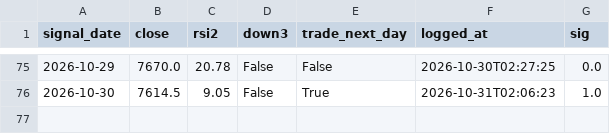
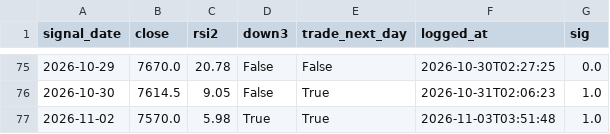
Before and after one commit to akhamlin008-jpg/es-meanrev-, a CSV file: signals_log.csv, drawn as a sheet; only a part is shown, gaps mark what is left out; the diff names each change by its address in the sheet, - before the commit and + after, or states it on an @@ line.

```diff
--- a/signals_log.csv
+++ b/signals_log.csv
+row 77: 2026-11-02 | 7570.0 | 5.98 | True | True | 2026-11-03T03:51:48 | 1.0
```
Also changed, not shown: 2 other files.
